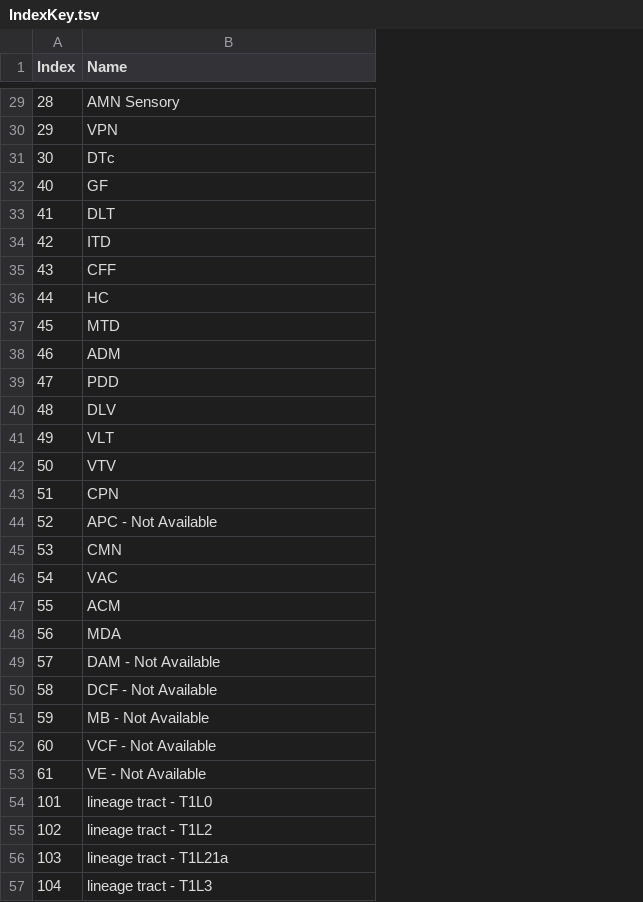
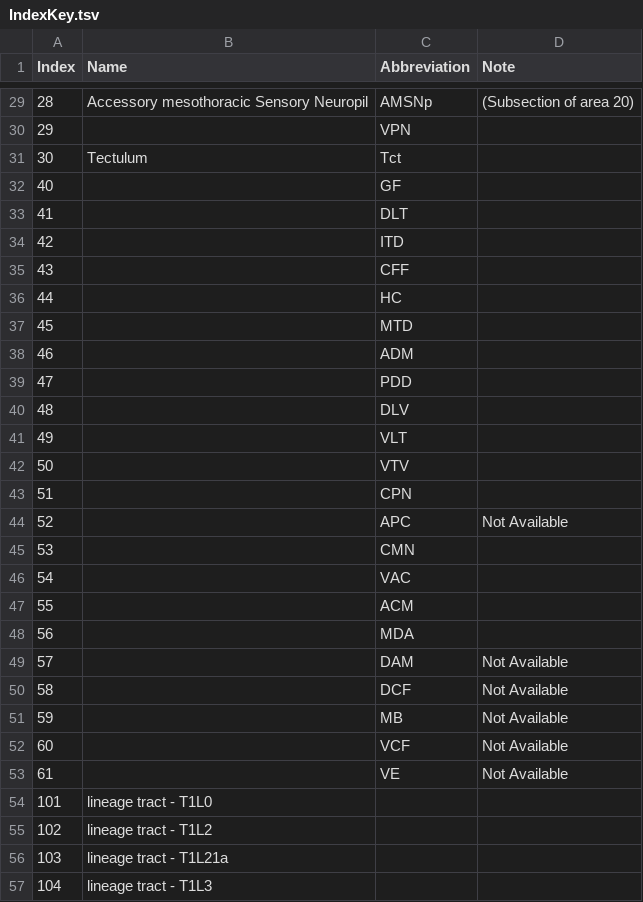
Before and after one commit to Robbie1977/DrosAdultTAGdomains, a TSV file: refData/IndexKey.tsv, drawn as a sheet; only a part is shown, gaps mark what is left out; the diff covers the shown part only; the diff names each change by its address in the sheet, - before the commit and + after, or states it on an @@ line.

Commit message:
Adding names

```diff
--- a/refData/IndexKey.tsv
+++ b/refData/IndexKey.tsv
+column C (Abbreviation), rows 29-53: AMSNp | VPN | Tct | GF | DLT | ITD | CFF | HC | MTD | ADM | PDD | DLV | VLT | VTV | CPN | APC | CMN | VAC | ACM | MDA | DAM | DCF | MB | VCF | VE
+column D (Note), rows 29-53: (Subsection of area 20) |  |  |  |  |  |  |  |  |  |  |  |  |  |  | Not Available |  |  |  |  | Not Available | Not Available | Not Available | Not Available | Not Available
-B29 (Name): AMN Sensory
+B29 (Name): Accessory mesothoracic Sensory Neuropil
-B30 (Name): VPN
+B30 (Name): (empty)
-B31 (Name): DTc
+B31 (Name): Tectulum
-B32 (Name): GF
+B32 (Name): (empty)
-B33 (Name): DLT
+B33 (Name): (empty)
-B34 (Name): ITD
+B34 (Name): (empty)
-B35 (Name): CFF
+B35 (Name): (empty)
-B36 (Name): HC
+B36 (Name): (empty)
-B37 (Name): MTD
+B37 (Name): (empty)
-B38 (Name): ADM
+B38 (Name): (empty)
-B39 (Name): PDD
+B39 (Name): (empty)
-B40 (Name): DLV
+B40 (Name): (empty)
-B41 (Name): VLT
+B41 (Name): (empty)
-B42 (Name): VTV
+B42 (Name): (empty)
-B43 (Name): CPN
+B43 (Name): (empty)
-B44 (Name): APC - Not Available
+B44 (Name): (empty)
-B45 (Name): CMN
+B45 (Name): (empty)
-B46 (Name): VAC
+B46 (Name): (empty)
-B47 (Name): ACM
+B47 (Name): (empty)
-B48 (Name): MDA
+B48 (Name): (empty)
-B49 (Name): DAM - Not Available
+B49 (Name): (empty)
-B50 (Name): DCF - Not Available
+B50 (Name): (empty)
-B51 (Name): MB - Not Available
+B51 (Name): (empty)
-B52 (Name): VCF - Not Available
+B52 (Name): (empty)
-B53 (Name): VE - Not Available
+B53 (Name): (empty)
```
Also changed, not shown: 31 edited cells elsewhere in this file.
